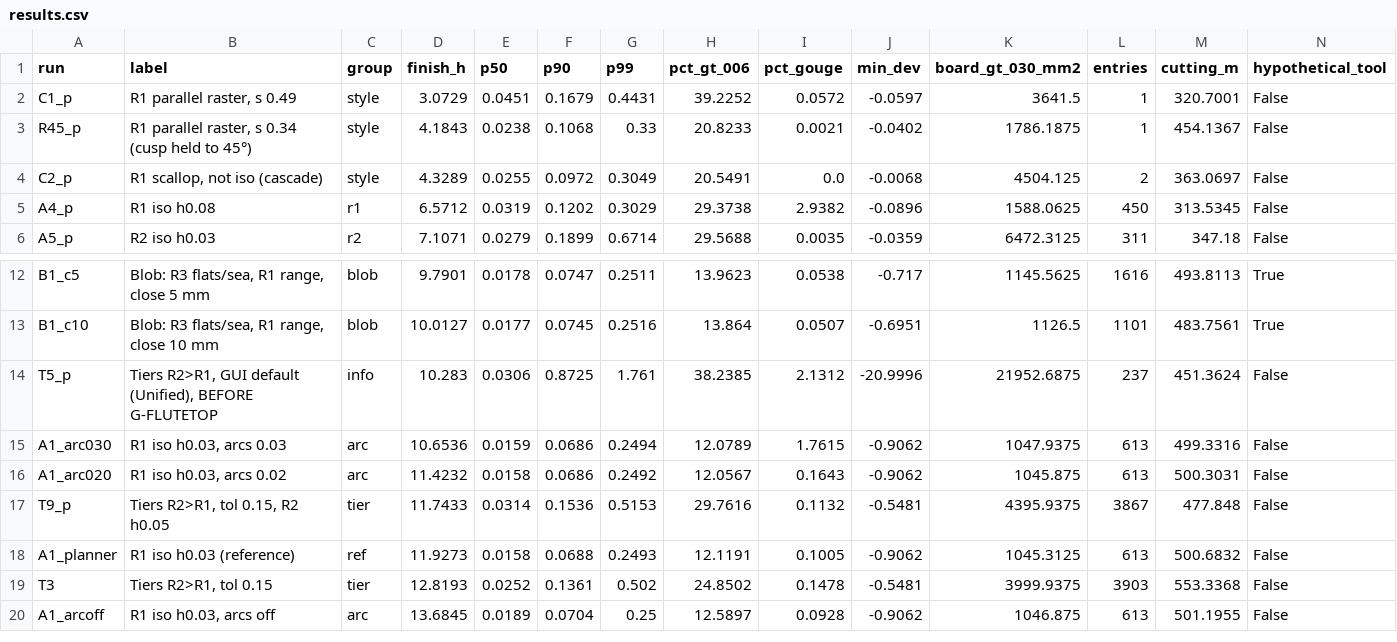
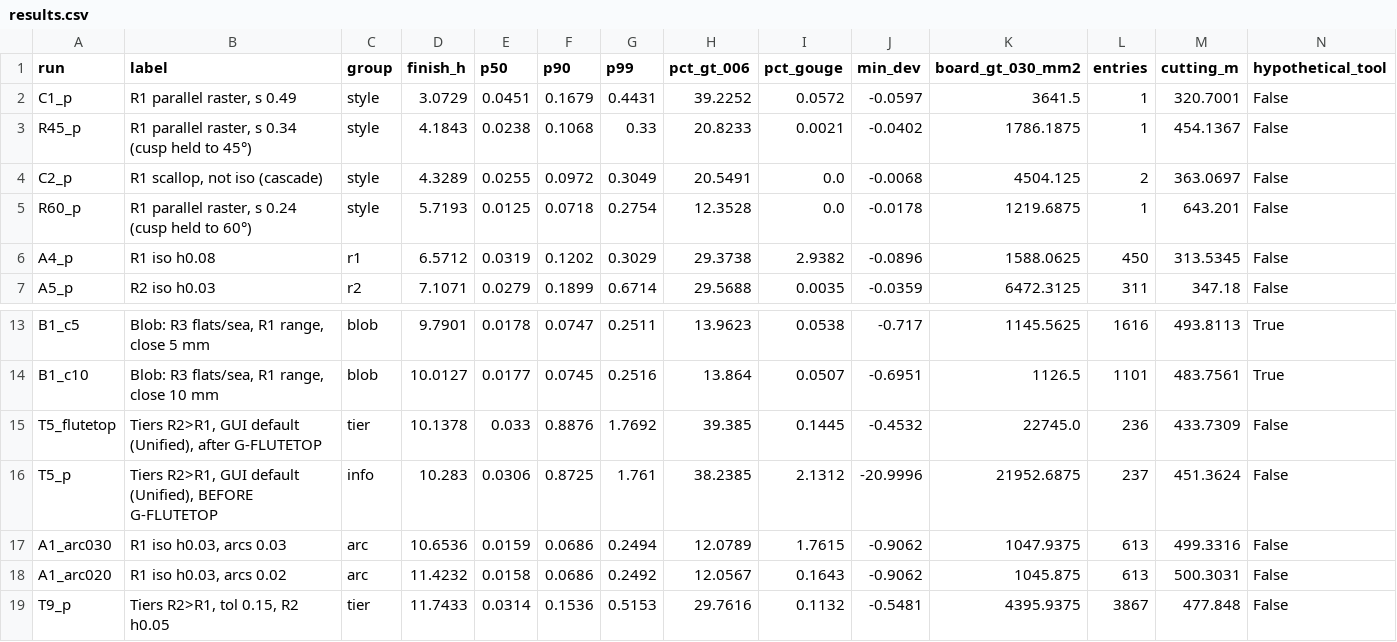
Before and after one commit to RickyMillar/rs_cam, a CSV file: planning/tier_trial_2026-10-01/results.csv, drawn as a sheet; only a part is shown, gaps mark what is left out; the shorter side is filled out with more unchanged rows; rows hold the shown columns only; the diff names each change by its address in the sheet, - before the commit and + after, or states it on an @@ line.

```diff
--- a/planning/tier_trial_2026-10-01/results.csv
+++ b/planning/tier_trial_2026-10-01/results.csv
+row 5: R60_p | R1 parallel raster, s 0.24 (cusp held to 60°) | style | 5.7193 | 0.0125 | 0.0718 | 0.2754 | 12.3528 | 0.0 | -0.0178 | 1219.6875 | 1 | 643.201 | False
+row 15: T5_flutetop | Tiers R2>R1, GUI default (Unified), after G-FLUTETOP | tier | 10.1378 | 0.033 | 0.8876 | 1.7692 | 39.385 | 0.1445 | -0.4532 | 22745.0 | 236 | 433.7309 | False
```
